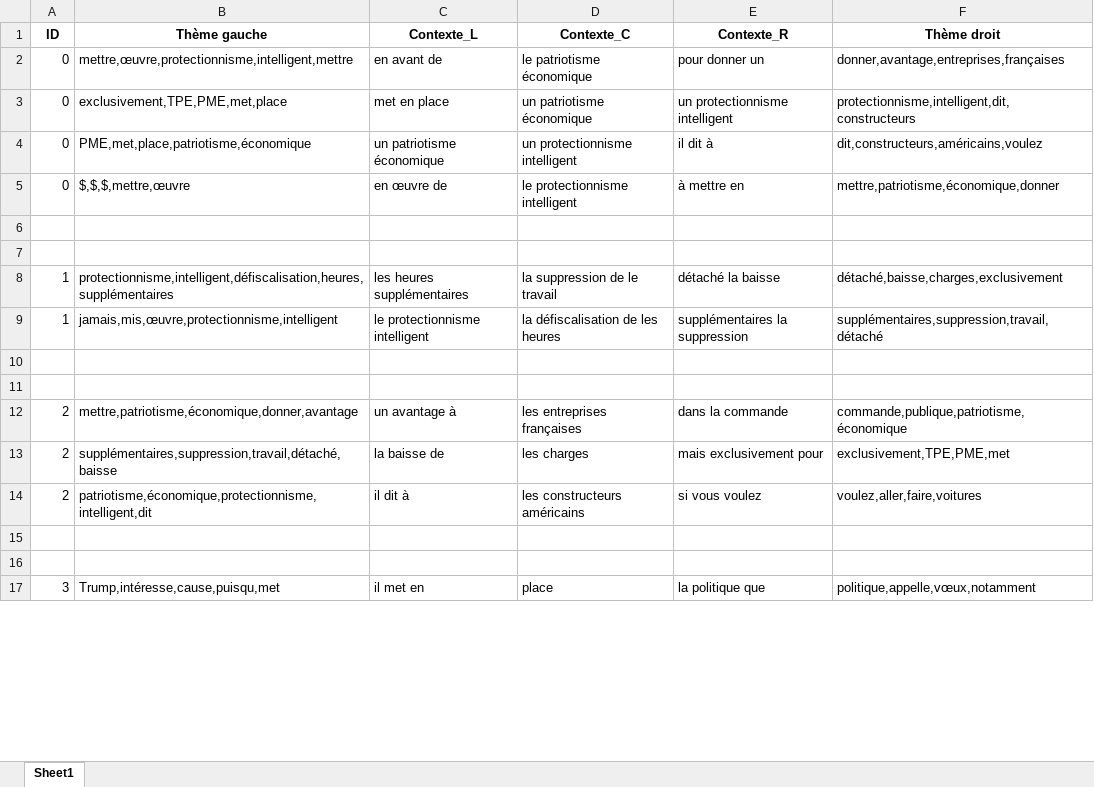
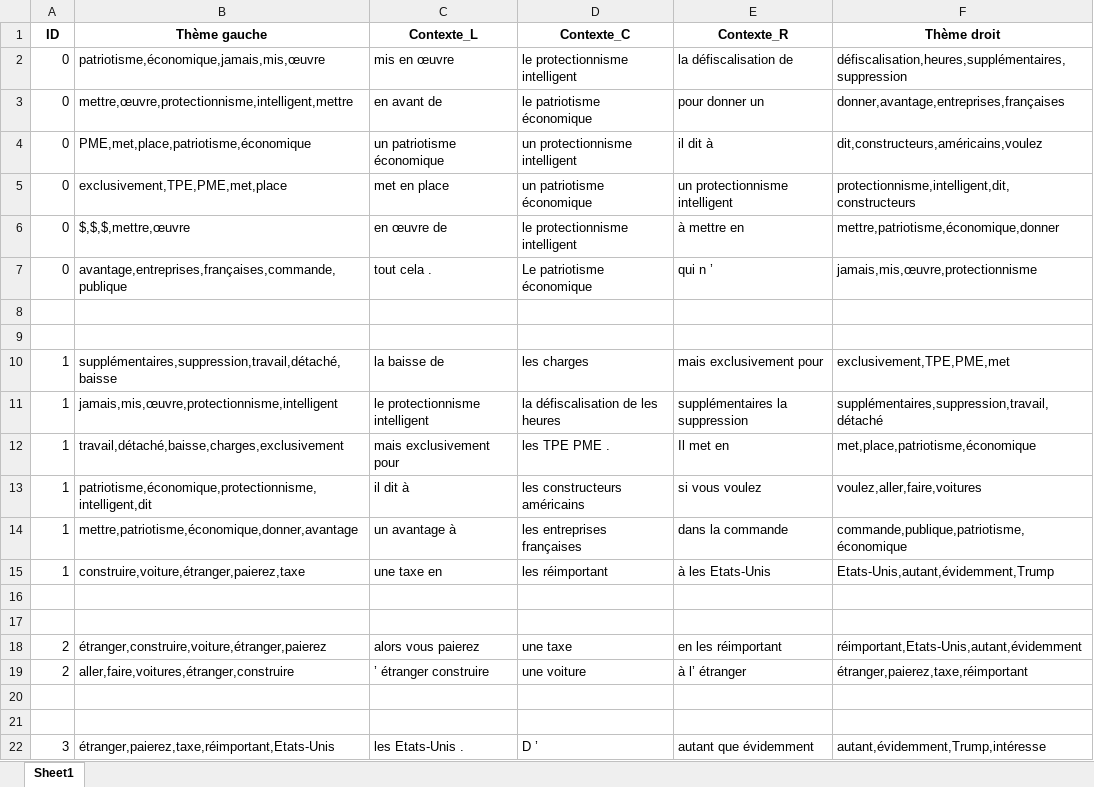
Before and after one commit to mehdi-mirzapour/French-CRS, an Excel workbook: demo/demo_output/context_visualized.xlsx, sheet Sheet1, drawn as a sheet; only a part is shown; values as stored, in another font and other column widths than the file's, no borders; removed rows and columns are numbered as before the commit, all else as after; the diff covers the shown part only; the diff names each change by its address in the sheet, - before the commit and + after, or states it on an @@ line.

```diff
--- a/demo/demo_output/context_visualized.xlsx (sheet Sheet1)
+++ b/demo/demo_output/context_visualized.xlsx (sheet Sheet1)
+row 2: 0 | patriotisme,économique,jamais,mis,œuvre | mis en œuvre | le protectionnisme intelligent | la défiscalisation de | défiscalisation,heures,supplémentaires,suppression
+row 7: 0 | avantage,entreprises,françaises,commande,publique | tout cela . | Le patriotisme économique | qui n ’ | jamais,mis,œuvre,protectionnisme
-B10 (Thème gauche): protectionnisme,intelligent,défiscalisation,heures,supplémentaires
+B10 (Thème gauche): supplémentaires,suppression,travail,détaché,baisse
-C10 (Contexte_L): les heures supplémentaires
+C10 (Contexte_L): la baisse de
-D10 (Contexte_C): la suppression de le travail
+D10 (Contexte_C): les charges
-E10 (Contexte_R): détaché la baisse
+E10 (Contexte_R): mais exclusivement pour
-F10 (Thème droit): détaché,baisse,charges,exclusivement
+F10 (Thème droit): exclusivement,TPE,PME,met
+row 12: 1 | travail,détaché,baisse,charges,exclusivement | mais exclusivement pour | les TPE PME . | Il met en | met,place,patriotisme,économique
+row 13: 1 | patriotisme,économique,protectionnisme,intelligent,dit | il dit à | les constructeurs américains | si vous voulez | voulez,aller,faire,voitures
+row 14: 1 | mettre,patriotisme,économique,donner,avantage | un avantage à | les entreprises françaises | dans la commande | commande,publique,patriotisme,économique
+row 15: 1 | construire,voiture,étranger,paierez,taxe | une taxe en | les réimportant | à les Etats-Unis | Etats-Unis,autant,évidemment,Trump
-row 12: 2 | mettre,patriotisme,économique,donner,avantage | un avantage à | les entreprises françaises | dans la commande | commande,publique,patriotisme,économique
-B18 (Thème gauche): supplémentaires,suppression,travail,détaché,baisse
+B18 (Thème gauche): étranger,construire,voiture,étranger,paierez
-C18 (Contexte_L): la baisse de
+C18 (Contexte_L): alors vous paierez
-D18 (Contexte_C): les charges
+D18 (Contexte_C): une taxe
-E18 (Contexte_R): mais exclusivement pour
+E18 (Contexte_R): en les réimportant
-F18 (Thème droit): exclusivement,TPE,PME,met
+F18 (Thème droit): réimportant,Etats-Unis,autant,évidemment
-B19 (Thème gauche): patriotisme,économique,protectionnisme,intelligent,dit
+B19 (Thème gauche): aller,faire,voitures,étranger,construire
-C19 (Contexte_L): il dit à
+C19 (Contexte_L): ’ étranger construire
-D19 (Contexte_C): les constructeurs américains
+D19 (Contexte_C): une voiture
-E19 (Contexte_R): si vous voulez
+E19 (Contexte_R): à l’ étranger
-F19 (Thème droit): voulez,aller,faire,voitures
+F19 (Thème droit): étranger,paierez,taxe,réimportant
-B22 (Thème gauche): Trump,intéresse,cause,puisqu,met
+B22 (Thème gauche): étranger,paierez,taxe,réimportant,Etats-Unis
-C22 (Contexte_L): il met en
+C22 (Contexte_L): les Etats-Unis .
-D22 (Contexte_C): place
+D22 (Contexte_C): D ’
-E22 (Contexte_R): la politique que
+E22 (Contexte_R): autant que évidemment
-F22 (Thème droit): politique,appelle,vœux,notamment
+F22 (Thème droit): autant,évidemment,Trump,intéresse
```
Also changed, not shown: 4 added rows and 7 edited cells elsewhere in this sheet, demo/demo_output/unseen_data.xlsx, 36 other files.
